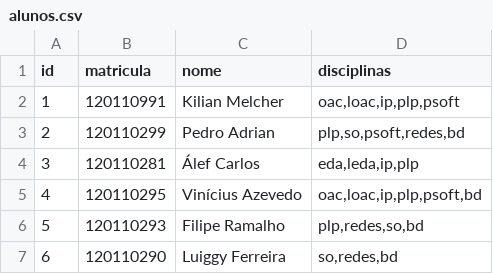
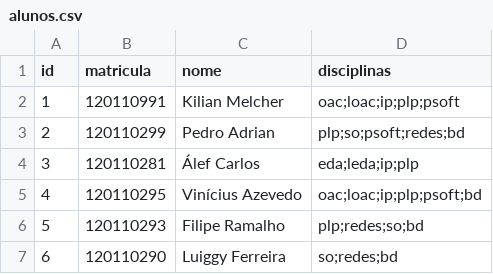
Before and after one commit to kmmelcher/plp-sad, a CSV file: database/alunos.csv, drawn as a sheet.

Commit message:
Change lists separators to ;

```diff
--- a/database/alunos.csv
+++ b/database/alunos.csv
@@ -1,7 +1,7 @@
 id,matricula,nome,disciplinas
-1,120110991,Kilian Melcher,"oac,loac,ip,plp,psoft"
-2,120110299,Pedro Adrian,"plp,so,psoft,redes,bd"
-3,120110281,"Álef Carlos ","eda,leda,ip,plp"
-4,120110295,Vinícius Azevedo,"oac,loac,ip,plp,psoft,bd"
-5,120110293,Filipe Ramalho,"plp,redes,so,bd"
-6,120110290,Luiggy Ferreira,"so,redes,bd"
+1,120110991,Kilian Melcher,oac;loac;ip;plp;psoft
+2,120110299,Pedro Adrian,plp;so;psoft;redes;bd
+3,120110281,"Álef Carlos ",eda;leda;ip;plp
+4,120110295,Vinícius Azevedo,oac;loac;ip;plp;psoft;bd
+5,120110293,Filipe Ramalho,plp;redes;so;bd
+6,120110290,Luiggy Ferreira,so;redes;bd
```
Also changed, not shown: database/disciplinas.csv, 2 other files.
